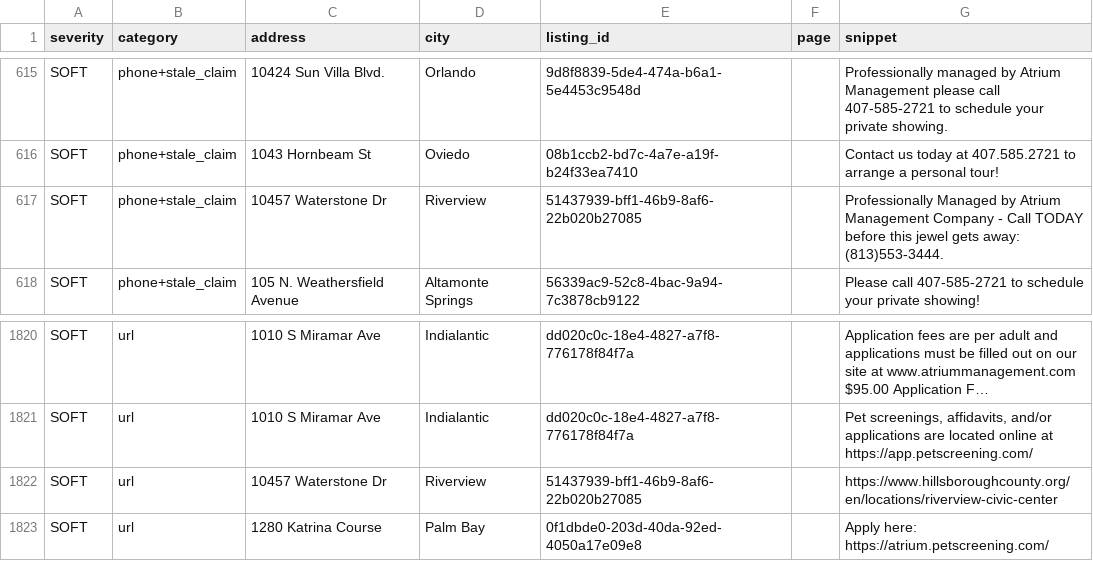
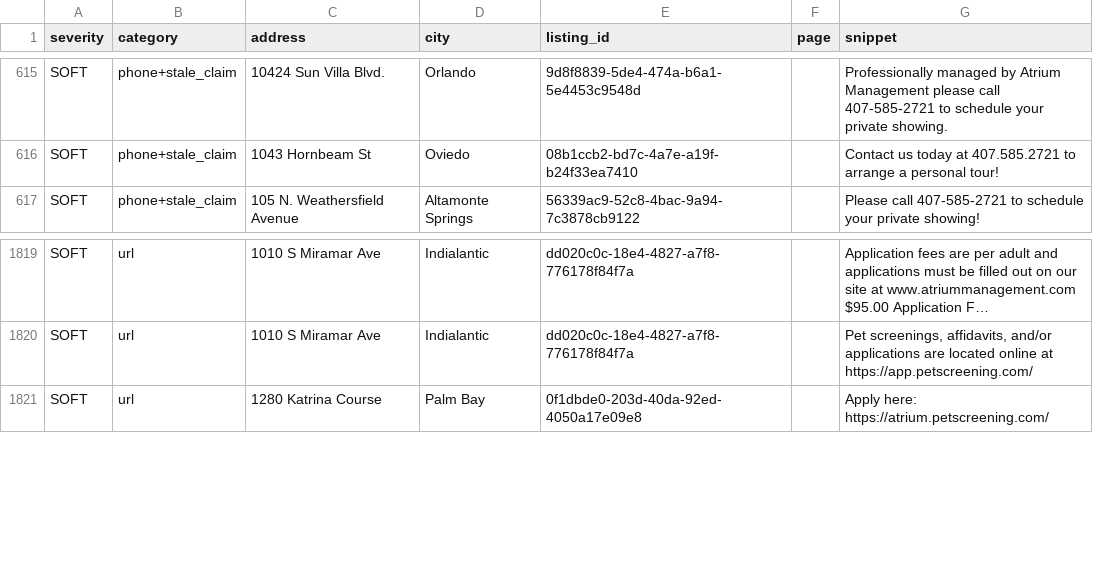
Before and after one commit to dariusking69/atrium-portfolio, a CSV file: review/flagged.csv, drawn as a sheet; only a part is shown, gaps mark what is left out; long unchanged cells end in …; the diff names each change by its address in the sheet, - before the commit and + after, or states it on an @@ line.

```diff
--- a/review/flagged.csv
+++ b/review/flagged.csv
-row 617: SOFT | phone+stale_claim | 10457 Waterstone Dr | Riverview | 51437939-bff1-46b9-8af6-22b020b27085 |  | Professionally Managed by Atrium Management Company - Call TODAY before this jewel gets away: (813)553-3444.
-row 1822: SOFT | url | 10457 Waterstone Dr | Riverview | 51437939-bff1-46b9-8af6-22b020b27085 |  | https://www.hillsboroughcounty.org/en/locations/riverview-civic-center
```
Also changed, not shown: 5 other files.
